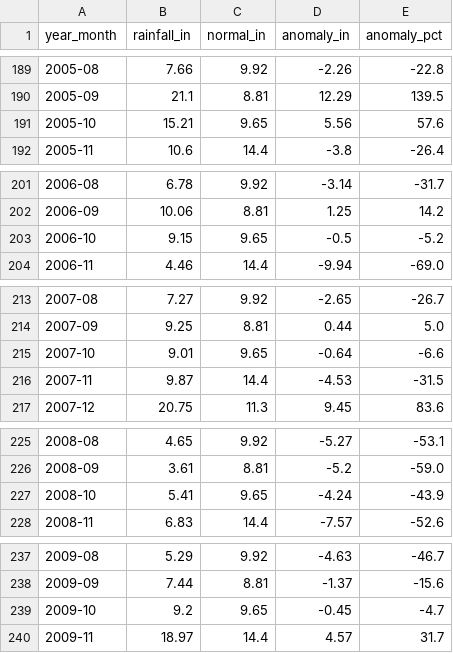
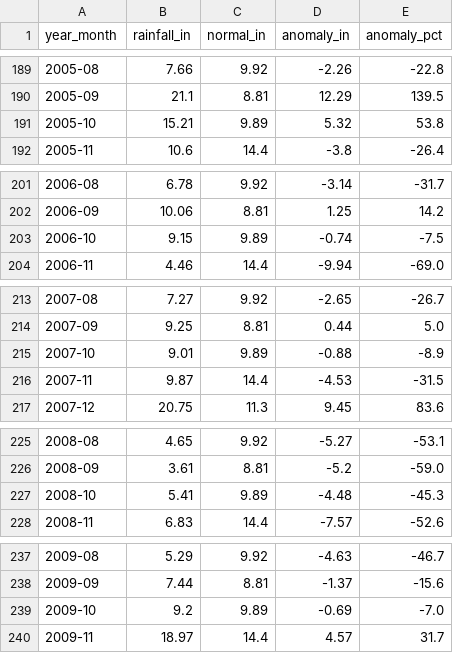
Before and after one commit to cherryleh/panaewa, a CSV file: panaewa-app/public/rainfall_monthly_1990_present.csv, drawn as a sheet; only a part is shown, gaps mark what is left out; the diff covers the shown part only.

```diff
--- a/panaewa-app/public/rainfall_monthly_1990_present.csv
+++ b/panaewa-app/public/rainfall_monthly_1990_present.csv
@@ -190,3 +190,3 @@ year_month,rainfall_in,normal_in,anomaly_in,anomaly_pct
 2005-09,21.1,8.81,12.29,139.5
-2005-10,15.21,9.65,5.56,57.6
+2005-10,15.21,9.89,5.32,53.8
 2005-11,10.6,14.4,-3.8,-26.4
@@ -202,3 +202,3 @@ year_month,rainfall_in,normal_in,anomaly_in,anomaly_pct
 2006-09,10.06,8.81,1.25,14.2
-2006-10,9.15,9.65,-0.5,-5.2
+2006-10,9.15,9.89,-0.74,-7.5
 2006-11,4.46,14.4,-9.94,-69.0
@@ -214,3 +214,3 @@ year_month,rainfall_in,normal_in,anomaly_in,anomaly_pct
 2007-09,9.25,8.81,0.44,5.0
-2007-10,9.01,9.65,-0.64,-6.6
+2007-10,9.01,9.89,-0.88,-8.9
 2007-11,9.87,14.4,-4.53,-31.5
@@ -226,3 +226,3 @@ year_month,rainfall_in,normal_in,anomaly_in,anomaly_pct
 2008-09,3.61,8.81,-5.2,-59.0
-2008-10,5.41,9.65,-4.24,-43.9
+2008-10,5.41,9.89,-4.48,-45.3
 2008-11,6.83,14.4,-7.57,-52.6
@@ -238,3 +238,3 @@ year_month,rainfall_in,normal_in,anomaly_in,anomaly_pct
 2009-09,7.44,8.81,-1.37,-15.6
-2009-10,9.2,9.65,-0.45,-4.7
+2009-10,9.2,9.89,-0.69,-7.0
 2009-11,18.97,14.4,4.57,31.7
```
Also changed, not shown: 96 edited cells elsewhere in this file, panaewa-app/data/rainfall_monthly_1990_present.csv, 1 other file.
